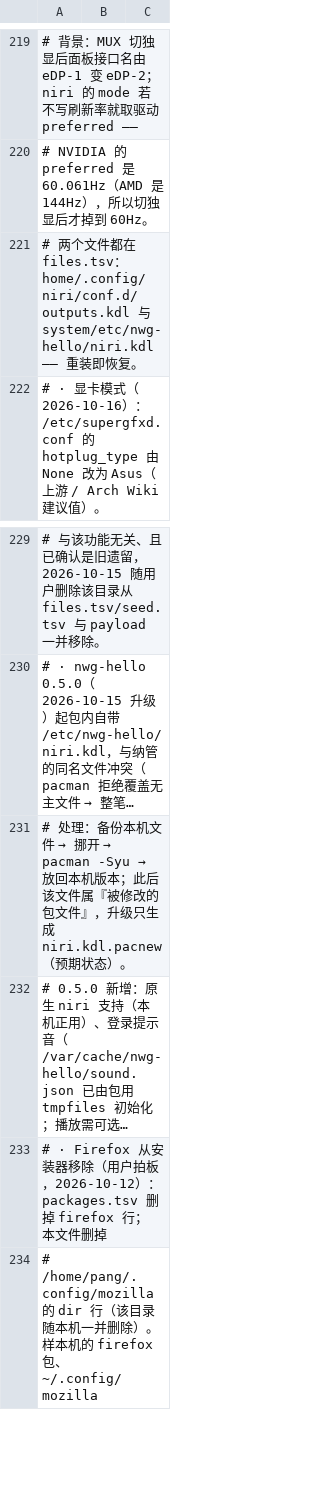
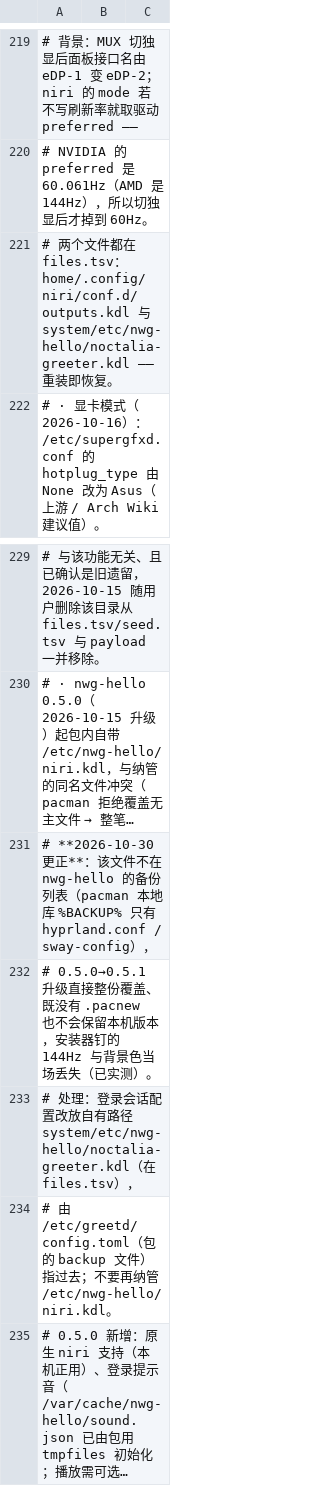
Before and after one commit to tjz123psh/arch-noctalia, a TSV file: manifests/excluded.tsv, drawn as a sheet; only a part is shown, gaps mark what is left out; the shorter side is filled out with more unchanged rows; long unchanged cells end in …; the diff names each change by its address in the sheet, - before the commit and + after, or states it on an @@ line.

Commit message:
fix(greeter): 登录界面会话配置改自有路径，不再被 nwg-hello 升级覆盖
2026-10-30 的 nwg-hello 0.5.0 -> 0.5.1 升级把 /etc/nwg-hello/niri.kdl 整份覆盖
（该文件不在包的备份列表：pacman 本地库 %BACKUP% 只有 hyprland.conf / sway-config），
安装器钉的 1920x1080@144.063 与背景色当场丢失，且没有 .pacnew 可循——之后每次升级都会重演。

- 登录会话配置改放自有路径 /etc/nwg-hello/noctalia-greeter.kdl（files.tsv 纳管，基线抄自
  包内 0.5.1 版本）；greetd 的 /etc/greetd/config.toml（包的 backup 文件）指过去。
- 11 步资产清单加接线检查；tests/test-greeter-wiring.sh 锁住「不纳管包文件 + greetd 指过去
  + niri validate 通过」。
- 12 步对 /etc/default/grub 的 rootfstype 派生做归一比对：非 btrfs 根上 07 会摘掉
  rootfstype=btrfs，此前装完 12 必报 md5 mismatch 而 --redo 12 修不了。归一只忽略该键，
  其它差异照常报错；tests/test-grub-cmdline.sh 锁住两侧（含「其它改动仍被抓到」的反向断言）。
- 05 步 paru 缺失的提示改成 --redo 01（--from 01 不会重跑已记账的 01）。
- 文档更正：DETAILS 的登录界面路径与 .agents 归属（该技能库已于 b72afef 移出安装器）；
  excluded.tsv 里「升级只生成 niri.kdl.pacnew」的错误预期（实测被整份覆盖）。
- files.tsv 把 7 行 tide-sidebar 文件的 mode 由 600 对齐到实际部署的 644（声明式重写回退时
  这些文件被工具以 644 重写）；机器对账不再报这 7 处 mode 漂移。

验证：tools/selfcheck.sh all checks passed；tests/run-all.sh ALL TESTS PASSED（含机器对账）；
niri validate -c payload/.../noctalia-greeter.kdl 通过；两份文件已按 files.tsv 部署到本机
（command 指向新路径，下次登录/重启生效）。

```diff
--- a/manifests/excluded.tsv
+++ b/manifests/excluded.tsv
-A221: …与 system/etc/nwg-hello/niri.kdl —— 重…
+A221: …与 system/etc/nwg-hello/noctalia-greeter.kdl —— 重…
@@ A231: # 处理：备份本机文件 → 挪开 → pacman -Syu → 放回本机版本；此后该文件属『被修改的包文件』，升级只生成 niri.kdl.pacnew（预期状态）。 → # **2026-10-30 更正**：该文件不在 nwg-hello 的备份列表（pacman 本地库 %BACKUP% 只有 hyprland.conf / sway-config）， @@
+row 232: # 0.5.0→0.5.1 升级直接整份覆盖、既没有 .pacnew 也不会保留本机版本，安装器钉的 144Hz 与背景色当场丢失（已实测）。
+row 233: # 处理：登录会话配置改放自有路径 system/etc/nwg-hello/noctalia-greeter.kdl（在 files.tsv），
+row 234: # 由 /etc/greetd/config.toml（包的 backup 文件）指过去；不要再纳管 /etc/nwg-hello/niri.kdl。
```
Also changed, not shown: manifests/files.tsv, 10 other files.
